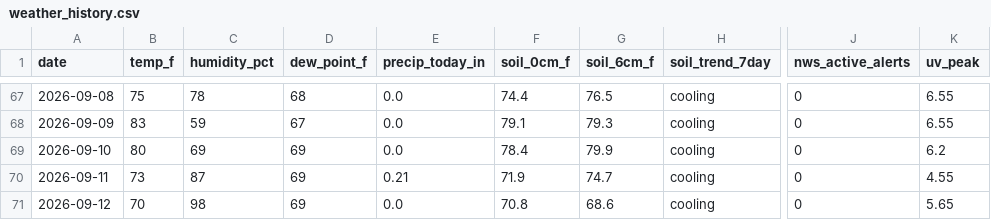
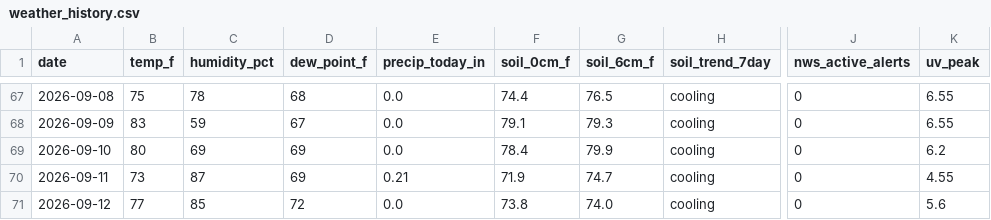
Before and after one commit to RDBFarm/rdbf-weather, a CSV file: weather_history.csv, drawn as a sheet; only a part is shown, gaps mark what is left out; the diff names each change by its address in the sheet, - before the commit and + after, or states it on an @@ line.

```diff
--- a/weather_history.csv
+++ b/weather_history.csv
-B71 (temp_f): 70
+B71 (temp_f): 77
-C71 (humidity_pct): 98
+C71 (humidity_pct): 85
-D71 (dew_point_f): 69
+D71 (dew_point_f): 72
-F71 (soil_0cm_f): 70.8
+F71 (soil_0cm_f): 73.8
-G71 (soil_6cm_f): 68.6
+G71 (soil_6cm_f): 74.0
-K71 (uv_peak): 5.65
+K71 (uv_peak): 5.6
```
Also changed, not shown: 1 other file.
